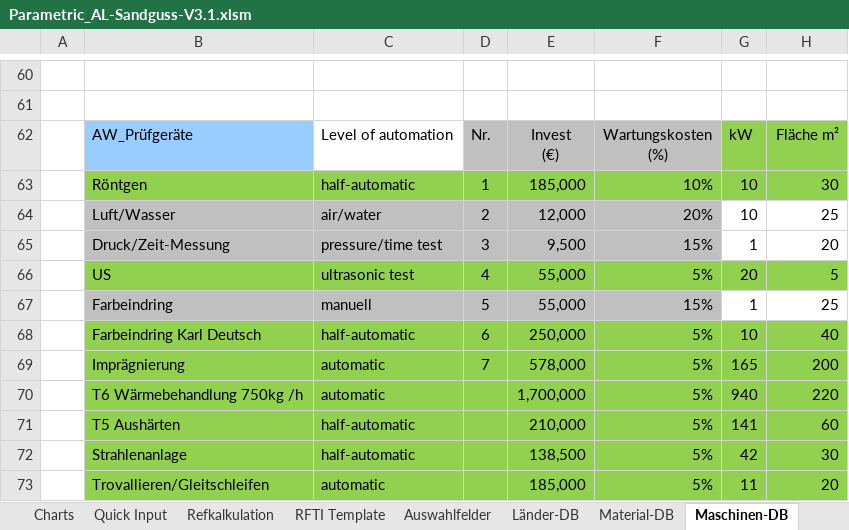
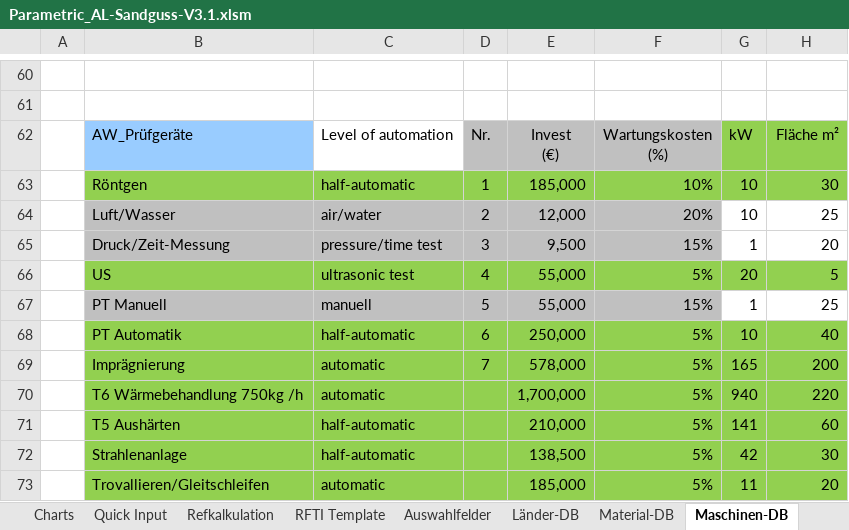
Before and after one commit to sd-ra/GussKalk, an Excel workbook: Excel/Parametric_AL-Sandguss-V3.1.xlsm, sheet Maschinen-DB, drawn as a sheet; only a part is shown, gaps mark what is left out; values as stored, in another font and other column widths than the file's, no borders; charts and pictures not drawn; 2 other sheets too large or unreadable and not compared; the diff names each change by its address in the sheet, - before the commit and + after, or states it on an @@ line.

Commit message:
Maschinen-Db: Farbeindring in PT manuell und Automatik geändert

```diff
--- a/Excel/Parametric_AL-Sandguss-V3.1.xlsm (sheet Maschinen-DB)
+++ b/Excel/Parametric_AL-Sandguss-V3.1.xlsm (sheet Maschinen-DB)
-B67: Farbeindring
+B67: PT Manuell
-B68: Farbeindring Karl Deutsch
+B68: PT Automatik
```
Also changed, not shown: sheet Charts, sheet Refkalkulation, sheet Parametrikber, charts or pictures.
